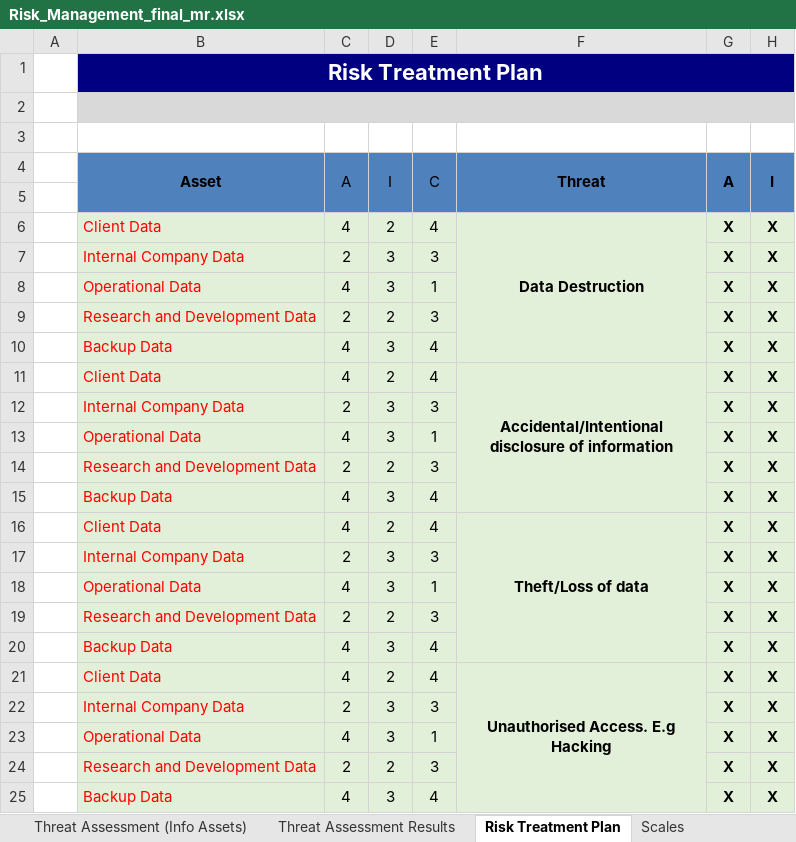
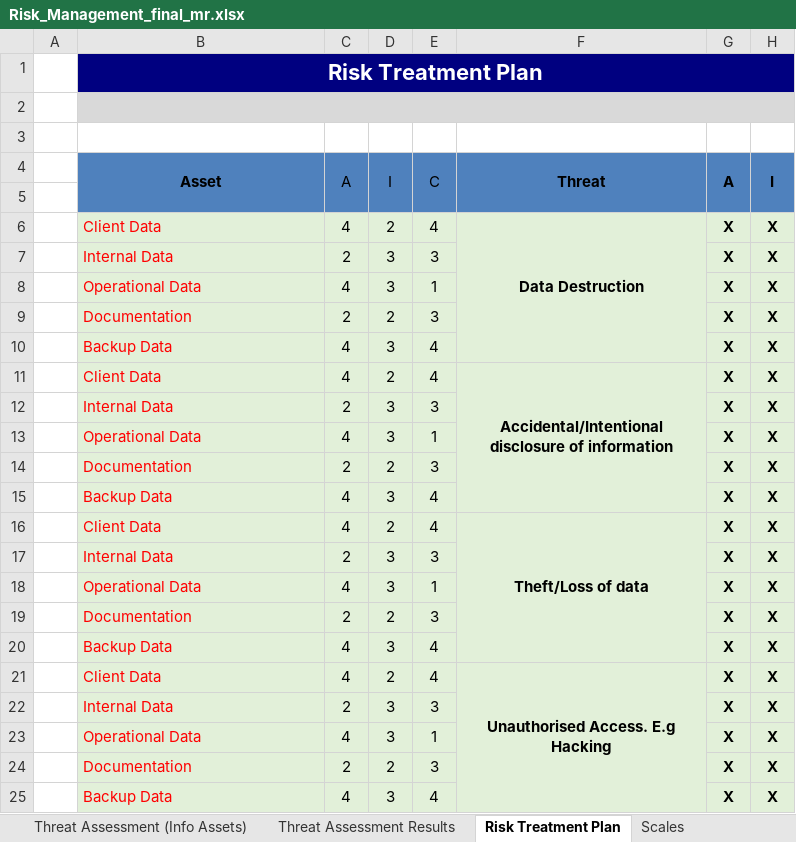
Before and after one commit to rafis-hub/info_sec_goverance, an Excel workbook: INFO_SEC_GOVERANCE/Risk_Management_final_mr.xlsx, sheet Risk Treatment Plan, drawn as a sheet; only a part is shown; values as stored, in another font and other column widths than the file's, no borders; conditional formats not drawn; the diff names each change by its address in the sheet, - before the commit and + after, or states it on an @@ line.

```diff
--- a/INFO_SEC_GOVERANCE/Risk_Management_final_mr.xlsx (sheet Risk Treatment Plan)
+++ b/INFO_SEC_GOVERANCE/Risk_Management_final_mr.xlsx (sheet Risk Treatment Plan)
-B7 (Asset): Internal Company Data
+B7 (Asset): Internal Data
-B9 (Asset): Research and Development Data
+B9 (Asset): Documentation
-B12 (Asset): Internal Company Data
+B12 (Asset): Internal Data
-B14 (Asset): Research and Development Data
+B14 (Asset): Documentation
-B17 (Asset): Internal Company Data
+B17 (Asset): Internal Data
-B19 (Asset): Research and Development Data
+B19 (Asset): Documentation
-B22 (Asset): Internal Company Data
+B22 (Asset): Internal Data
-B24 (Asset): Research and Development Data
+B24 (Asset): Documentation
```
Also changed, not shown: sheet Introduction, sheet Α2, sheet Α4, sheet Information, sheet Asset Registry, sheet Impact Assessment Results, 4 more sheets, 1 other file.
